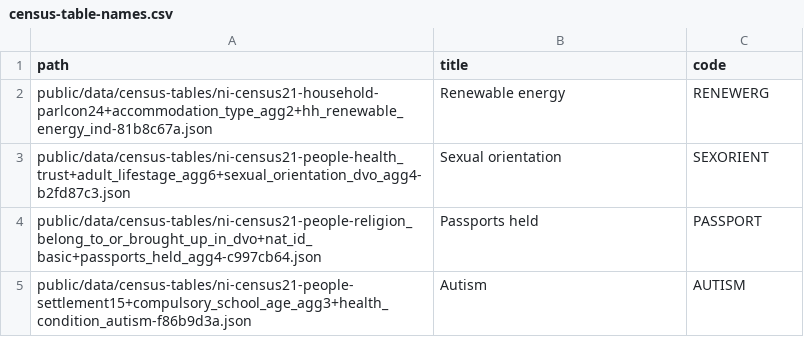
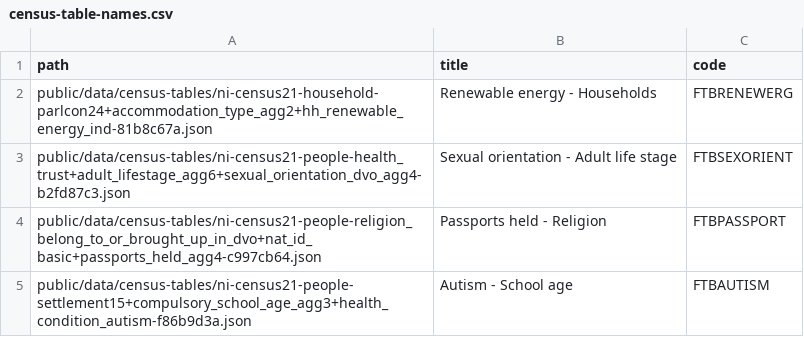
Before and after one commit to nisra-explore/data-explorer, a CSV file: public/data/census-table-names.csv, drawn as a sheet.

Commit message:
census table menu fix ups

```diff
--- a/public/data/census-table-names.csv
+++ b/public/data/census-table-names.csv
@@ -1,5 +1,5 @@
 path,title,code
-"public/data/census-tables/ni-census21-household-parlcon24+accommodation_type_agg2+hh_renewable_energy_ind-81b8c67a.json","Renewable energy",RENEWERG
-"public/data/census-tables/ni-census21-people-health_trust+adult_lifestage_agg6+sexual_orientation_dvo_agg4-b2fd87c3.json","Sexual orientation",SEXORIENT
-"public/data/census-tables/ni-census21-people-religion_belong_to_or_brought_up_in_dvo+nat_id_basic+passports_held_agg4-c997cb64.json","Passports held",PASSPORT
-"public/data/census-tables/ni-census21-people-settlement15+compulsory_school_age_agg3+health_condition_autism-f86b9d3a.json","Autism",AUTISM
+"public/data/census-tables/ni-census21-household-parlcon24+accommodation_type_agg2+hh_renewable_energy_ind-81b8c67a.json","Renewable energy - Households",FTBRENEWERG
+"public/data/census-tables/ni-census21-people-health_trust+adult_lifestage_agg6+sexual_orientation_dvo_agg4-b2fd87c3.json","Sexual orientation - Adult life stage",FTBSEXORIENT
+"public/data/census-tables/ni-census21-people-religion_belong_to_or_brought_up_in_dvo+nat_id_basic+passports_held_agg4-c997cb64.json","Passports held - Religion",FTBPASSPORT
+"public/data/census-tables/ni-census21-people-settlement15+compulsory_school_age_agg3+health_condition_autism-f86b9d3a.json","Autism - School age",FTBAUTISM
```
Also changed, not shown: 7 other files.
